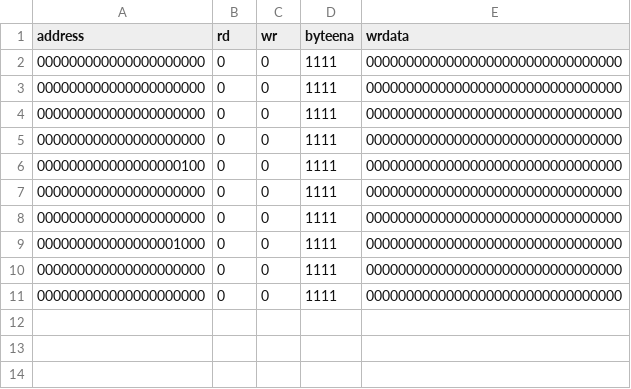
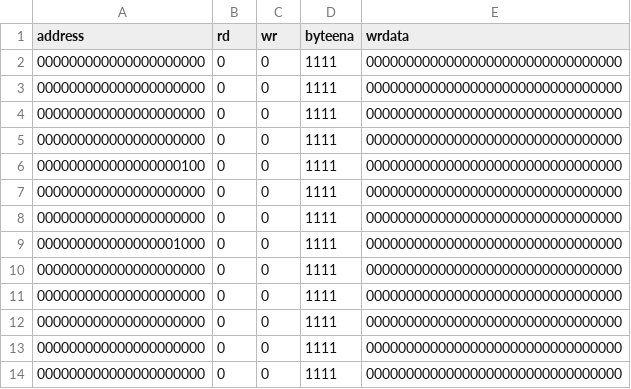
Before and after one commit to Oidlichtnwoada/MiMi, a CSV file: ca/sim/pipeline_sim/output_expected.csv, drawn as a sheet.

```diff
--- a/ca/sim/pipeline_sim/output_expected.csv
+++ b/ca/sim/pipeline_sim/output_expected.csv
@@ -11 +11,4 @@ address,rd,wr,byteena,wrdata
 000000000000000000000,0,0,1111,00000000000000000000000000000000
+000000000000000000000,0,0,1111,00000000000000000000000000000000
+000000000000000000000,0,0,1111,00000000000000000000000000000000
+000000000000000000000,0,0,1111,00000000000000000000000000000000
```
Also changed, not shown: ca/sim/pipeline_sim/output_simulated.csv, 4 other files.
